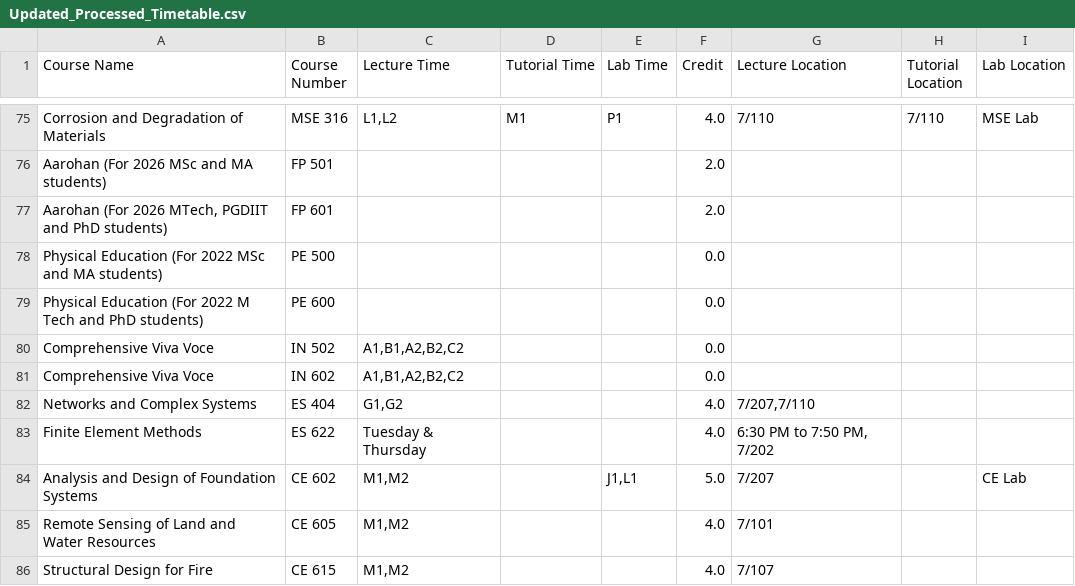
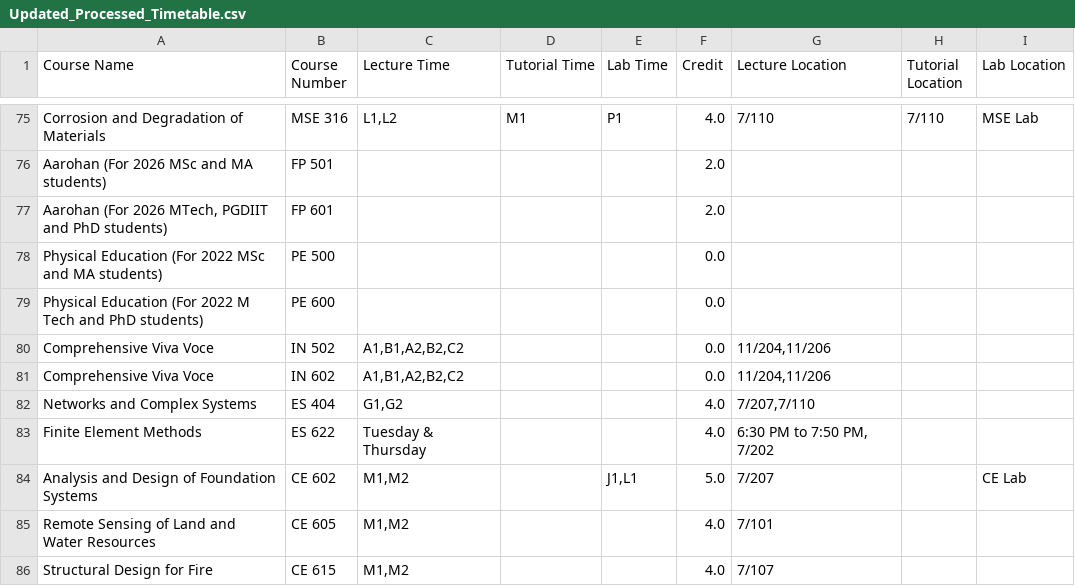
Before and after one commit to Naveen-Pal/timetable, a CSV file: Updated_Processed_Timetable.csv, drawn as a sheet; only a part is shown, gaps mark what is left out.

```diff
--- a/Updated_Processed_Timetable.csv
+++ b/Updated_Processed_Timetable.csv
@@ -79,4 +79,4 @@ Physical Education (For 2022 MSc and MA students),PE 500,,,,0.0,,,
 Physical Education (For 2022 M Tech and PhD students),PE 600,,,,0.0,,,
-Comprehensive Viva Voce,IN 502,"A1,B1,A2,B2,C2",,,0.0,,,
-Comprehensive Viva Voce,IN 602,"A1,B1,A2,B2,C2",,,0.0,,,
+Comprehensive Viva Voce,IN 502,"A1,B1,A2,B2,C2",,,0.0,"11/204,11/206",,
+Comprehensive Viva Voce,IN 602,"A1,B1,A2,B2,C2",,,0.0,"11/204,11/206",,
 Networks and Complex Systems ,ES 404,"G1,G2",,,4.0,"7/207,7/110",,
```
Also changed, not shown: Timetable.csv.
